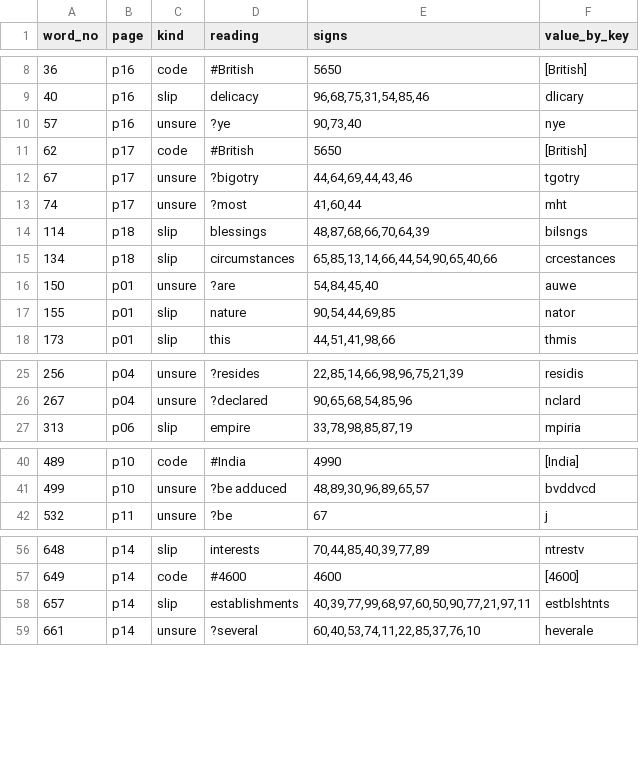
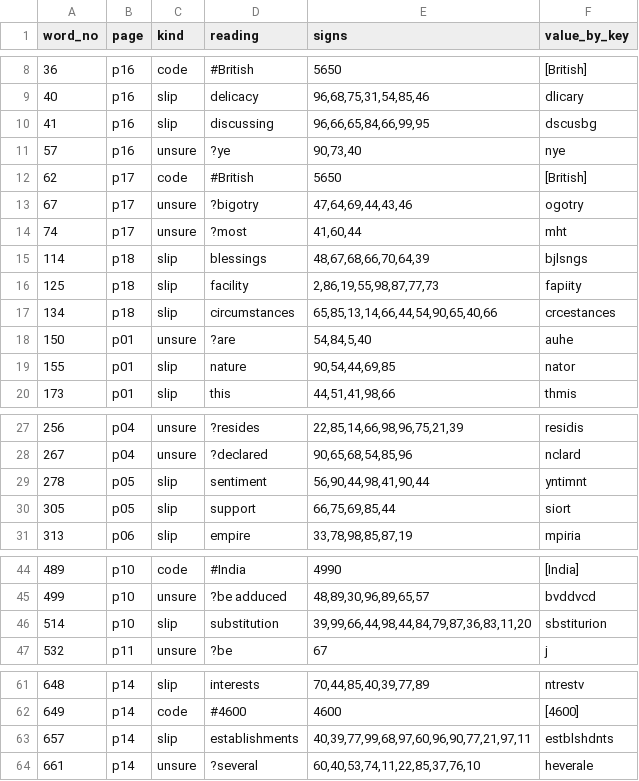
Before and after one commit to Harumi-Matsuba/barlow1807-public, a TSV file: docs/open_tokens.tsv, drawn as a sheet; only a part is shown, gaps mark what is left out.

```diff
--- a/docs/open_tokens.tsv
+++ b/docs/open_tokens.tsv
@@ -9,9 +9,11 @@ word_no	page	kind	reading	signs	value_by_key
 40	p16	slip	delicacy	96,68,75,31,54,85,46	dlicary
+41	p16	slip	discussing	96,66,65,84,66,99,95	dscusbg
 57	p16	unsure	?ye	90,73,40	nye
 62	p17	code	#British	5650	[British]
-67	p17	unsure	?bigotry	44,64,69,44,43,46	tgotry
+67	p17	unsure	?bigotry	47,64,69,44,43,46	ogotry
 74	p17	unsure	?most	41,60,44	mht
-114	p18	slip	blessings	48,87,68,66,70,64,39	bilsngs
+114	p18	slip	blessings	48,67,68,66,70,64,39	bjlsngs
+125	p18	slip	facility	2,86,19,55,98,87,77,73	fapiity
 134	p18	slip	circumstances	65,85,13,14,66,44,54,90,65,40,66	crcestances
-150	p01	unsure	?are	54,84,45,40	auwe
+150	p01	unsure	?are	54,84,5,40	auhe
 155	p01	slip	nature	90,54,44,69,85	nator
@@ -26,2 +28,4 @@ word_no	page	kind	reading	signs	value_by_key
 267	p04	unsure	?declared	90,65,68,54,85,96	nclard
+278	p05	slip	sentiment	56,90,44,98,41,90,44	yntimnt
+305	p05	slip	support	66,75,69,85,44	siort
 313	p06	slip	empire	33,78,98,85,87,19	mpiria
@@ -41,2 +45,3 @@ word_no	page	kind	reading	signs	value_by_key
 499	p10	unsure	?be adduced	48,89,30,96,89,65,57	bvddvcd
+514	p10	slip	substitution	39,99,66,44,98,44,84,79,87,36,83,11,20	sbstiturion
 532	p11	unsure	?be	67	j
@@ -57,3 +62,3 @@ word_no	page	kind	reading	signs	value_by_key
 649	p14	code	#4600	4600	[4600]
-657	p14	slip	establishments	40,39,77,99,68,97,60,50,90,77,21,97,11	estblshtnts
+657	p14	slip	establishments	40,39,77,99,68,97,60,96,90,77,21,97,11	estblshdnts
 661	p14	unsure	?several	60,40,53,74,11,22,85,37,76,10	heverale
```
Also changed, not shown: 9 other files.
